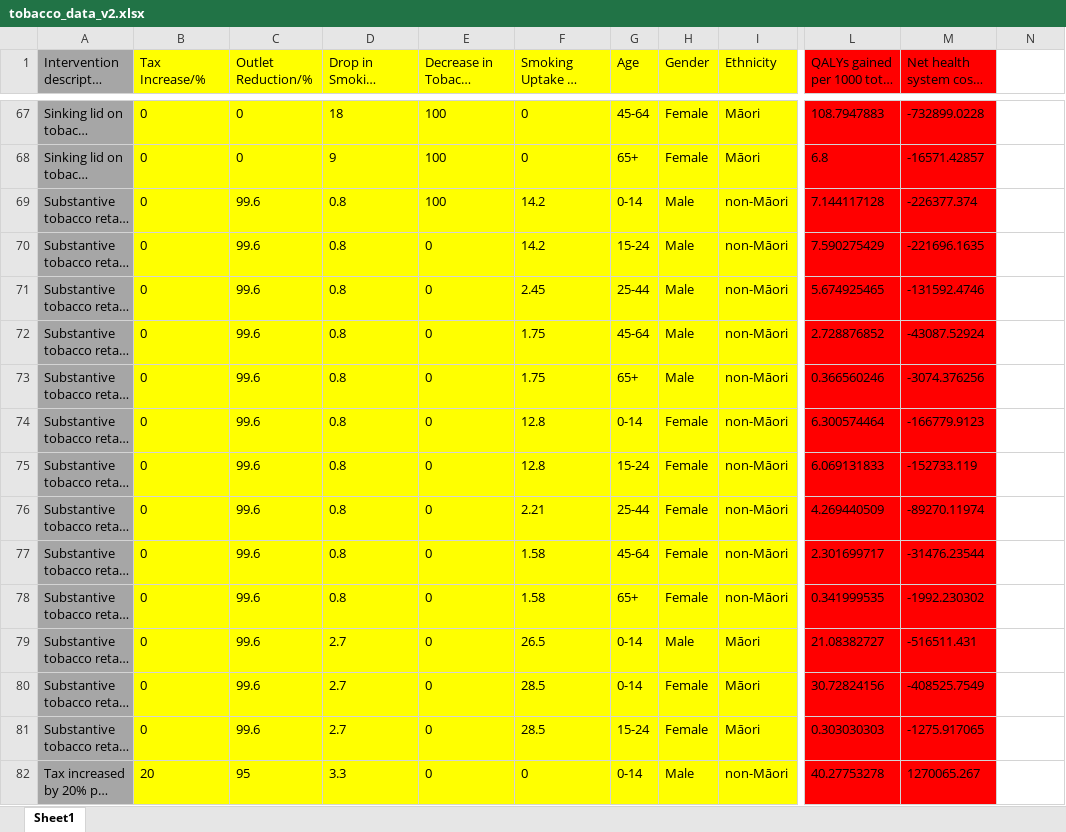
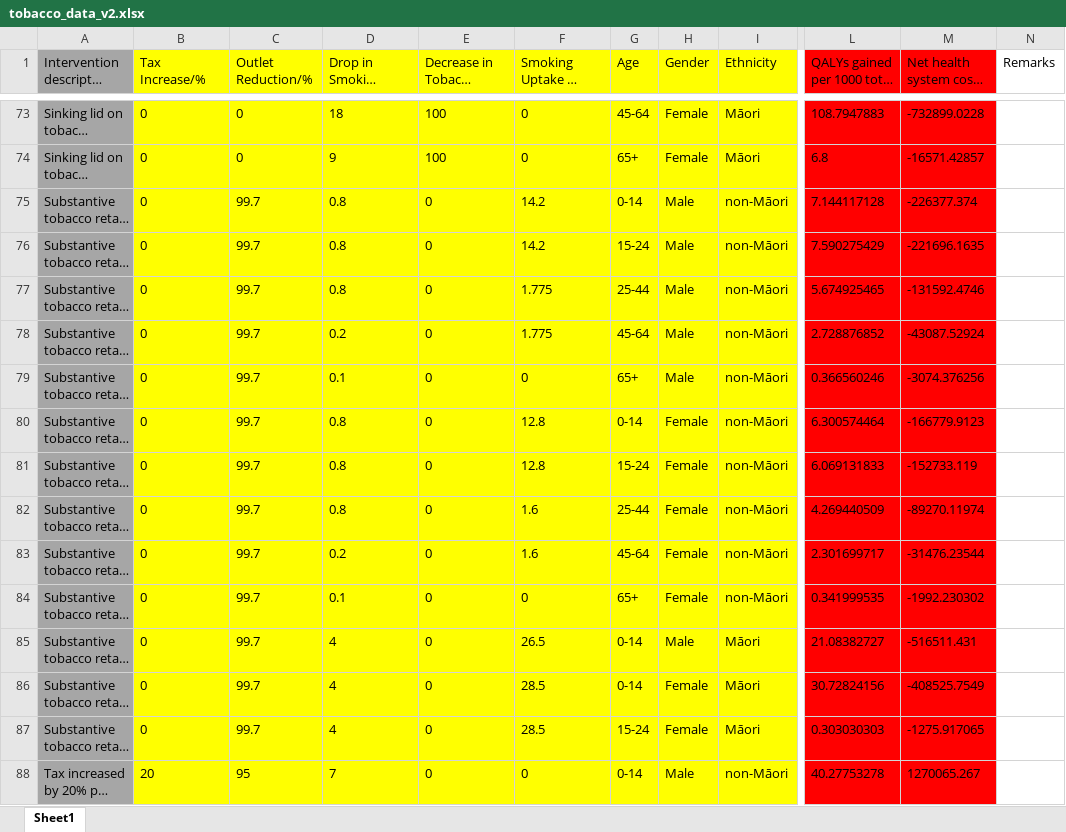
Before and after one commit to u7338876/vapingeffect, an Excel workbook: Datasets/tobacco_data_v2.xlsx, sheet Sheet1, drawn as a sheet; only a part is shown, gaps mark what is left out; long unchanged cells end in …; values as stored, in another font and other column widths than the file's, no borders; addresses are those after the commit; the diff covers the shown part only; the diff names each change by its address in the sheet, - before the commit and + after, or states it on an @@ line.

```diff
--- a/Datasets/tobacco_data_v2.xlsx (sheet Sheet1)
+++ b/Datasets/tobacco_data_v2.xlsx (sheet Sheet1)
-N1: (empty)
+N1: Remarks
-C75:C87 (Outlet Reduction/%): 99.6
+C75:C87 (Outlet Reduction/%): 99.7
-E75 (Decrease in Tobacco Supply/%): 100
+E75 (Decrease in Tobacco Supply/%): 0
-F77 (Smoking Uptake in 2025/%): 2.45
+F77 (Smoking Uptake in 2025/%): 1.775
-D78: 0.8
+D78: 0.2
-F78 (Smoking Uptake in 2025/%): 1.75
+F78 (Smoking Uptake in 2025/%): 1.775
-D79: 0.8
+D79: 0.1
-F79 (Smoking Uptake in 2025/%): 1.75
+F79 (Smoking Uptake in 2025/%): 0
-F82 (Smoking Uptake in 2025/%): 2.21
+F82 (Smoking Uptake in 2025/%): 1.6
-D83: 0.8
+D83: 0.2
-F83 (Smoking Uptake in 2025/%): 1.58
+F83 (Smoking Uptake in 2025/%): 1.6
-D84: 0.8
+D84: 0.1
-F84 (Smoking Uptake in 2025/%): 1.58
+F84 (Smoking Uptake in 2025/%): 0
-D85:D87: 2.7
+D85:D87: 4
-D88: 3.3
+D88: 7
```
Also changed, not shown: 6 added rows and 81 edited cells elsewhere in this sheet, Datasets/tobacco_data.xlsx, 15 other files.
